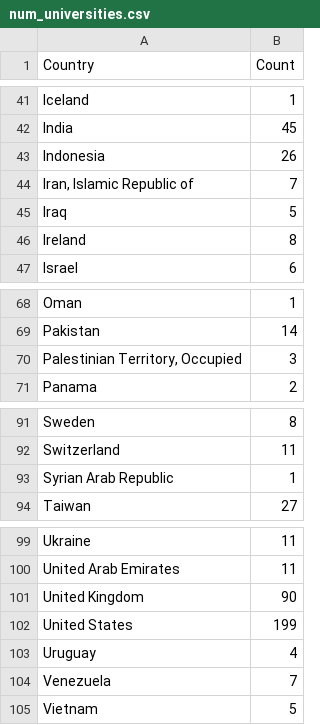
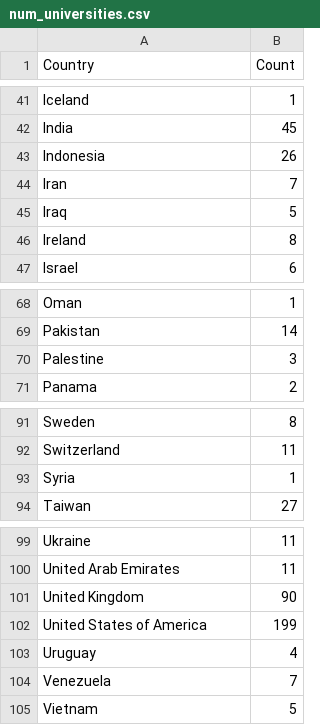
Before and after one commit to dyarmsh/FIT3179-Week-9-Homework, a CSV file: num_universities.csv, drawn as a sheet; only a part is shown, gaps mark what is left out.

Commit message:
Updating dataset to have same country names as topojson

```diff
--- a/num_universities.csv
+++ b/num_universities.csv
@@ -43,3 +43,3 @@ India,45
 Indonesia,26
-"Iran, Islamic Republic of",7
+Iran,7
 Iraq,5
@@ -69,3 +69,3 @@ Oman,1
 Pakistan,14
-"Palestinian Territory, Occupied",3
+Palestine,3
 Panama,2
@@ -92,3 +92,3 @@ Sweden,8
 Switzerland,11
-Syrian Arab Republic,1
+Syria,1
 Taiwan,27
@@ -101,3 +101,3 @@ United Arab Emirates,11
 United Kingdom,90
-United States,199
+United States of America,199
 Uruguay,4
```
